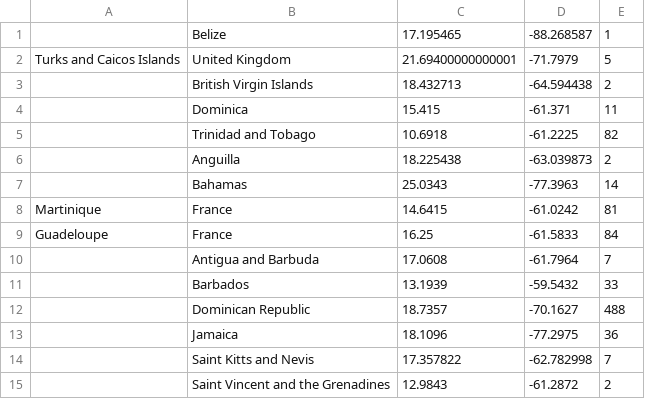
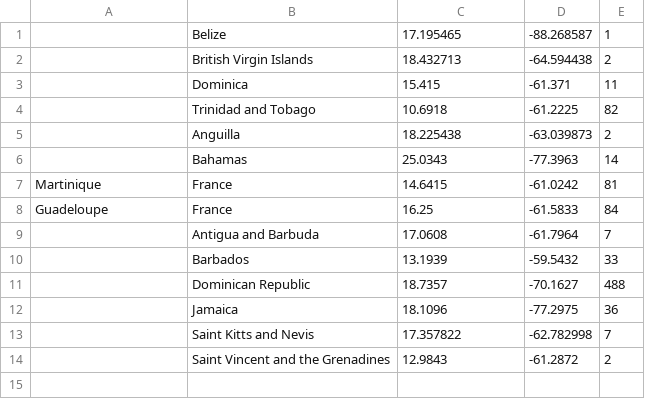
Before and after one commit to luvi/caricoviddata, a CSV file: casesOverride.csv, drawn as a sheet.

Commit message:
Update casesOverride.csv

```diff
--- a/casesOverride.csv
+++ b/casesOverride.csv
@@ -1,3 +1,2 @@
 ,Belize,17.195465,-88.268587,1
-Turks and Caicos Islands,United Kingdom,21.69400000000001,-71.7979,5
 ,British Virgin Islands,18.432713,-64.594438,2
```
